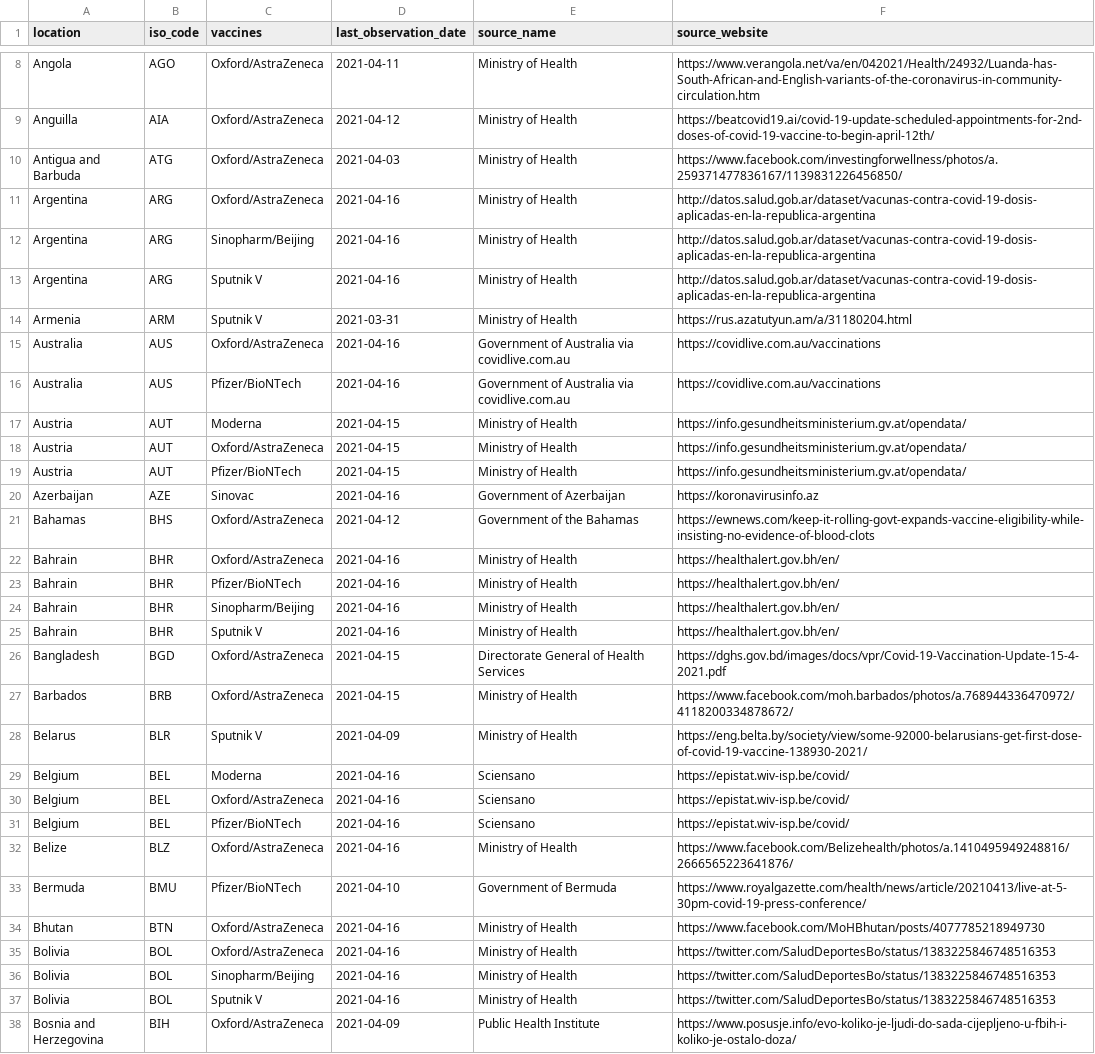
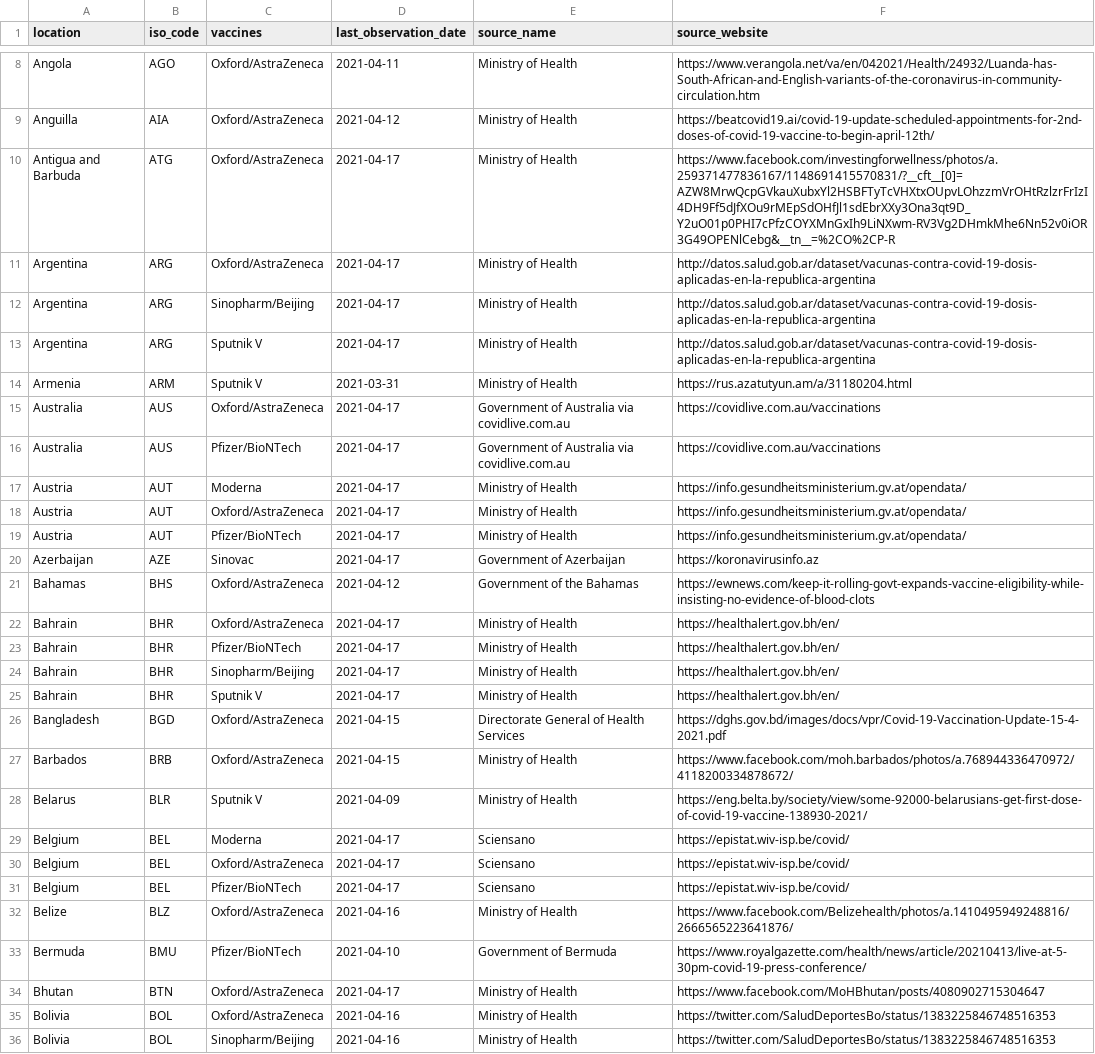
Before and after one commit to armsp/covid-vaccine-tracker, a CSV file: owd_datasets/vaccine_approval_owd.csv, drawn as a sheet; only a part is shown, gaps mark what is left out; the shorter side is filled out with more unchanged rows; the diff covers the shown part only.

```diff
--- a/owd_datasets/vaccine_approval_owd.csv
+++ b/owd_datasets/vaccine_approval_owd.csv
@@ -9,18 +9,18 @@ Angola,AGO,Oxford/AstraZeneca,2021-04-11,Ministry of Health,https://www.verangol
 Anguilla,AIA,Oxford/AstraZeneca,2021-04-12,Ministry of Health,https://beatcovid19.ai/covid-19-update-scheduled-appointments-for-2nd-doses-of-covid-19-vaccine-to-begin-april-12th/
-Antigua and Barbuda,ATG,Oxford/AstraZeneca,2021-04-03,Ministry of Health,https://www.facebook.com/investingforwellness/photos/a.259371477836167/1139831226456850/
-Argentina,ARG,Oxford/AstraZeneca,2021-04-16,Ministry of Health,http://datos.salud.gob.ar/dataset/vacunas-contra-covid-19-dosis-aplicadas-en-la-republica-argentina
-Argentina,ARG,Sinopharm/Beijing,2021-04-16,Ministry of Health,http://datos.salud.gob.ar/dataset/vacunas-contra-covid-19-dosis-aplicadas-en-la-republica-argentina
-Argentina,ARG,Sputnik V,2021-04-16,Ministry of Health,http://datos.salud.gob.ar/dataset/vacunas-contra-covid-19-dosis-aplicadas-en-la-republica-argentina
+Antigua and Barbuda,ATG,Oxford/AstraZeneca,2021-04-17,Ministry of Health,https://www.facebook.com/investingforwellness/photos/a.259371477836167/1148691415570831/?__cft__[0]=AZW8MrwQcpGVkauXubxYl2HSBFTyTcVHXtxOUpvLOhzzmVrOHtRzlzrFrIzI4DH9Ff5dJfXOu9rMEpSdOHfJl1sdEbrXXy3Ona3qt9D_Y2uO01p0PHI7cPfzCOYXMnGxIh9LiNXwm-RV3Vg2DHmkMhe6Nn52v0iOR3G49OPENlCebg&__tn__=%2CO%2CP-R
+Argentina,ARG,Oxford/AstraZeneca,2021-04-17,Ministry of Health,http://datos.salud.gob.ar/dataset/vacunas-contra-covid-19-dosis-aplicadas-en-la-republica-argentina
+Argentina,ARG,Sinopharm/Beijing,2021-04-17,Ministry of Health,http://datos.salud.gob.ar/dataset/vacunas-contra-covid-19-dosis-aplicadas-en-la-republica-argentina
+Argentina,ARG,Sputnik V,2021-04-17,Ministry of Health,http://datos.salud.gob.ar/dataset/vacunas-contra-covid-19-dosis-aplicadas-en-la-republica-argentina
 Armenia,ARM,Sputnik V,2021-03-31,Ministry of Health,https://rus.azatutyun.am/a/31180204.html
-Australia,AUS,Oxford/AstraZeneca,2021-04-16,Government of Australia via covidlive.com.au,https://covidlive.com.au/vaccinations
-Australia,AUS,Pfizer/BioNTech,2021-04-16,Government of Australia via covidlive.com.au,https://covidlive.com.au/vaccinations
-Austria,AUT,Moderna,2021-04-15,Ministry of Health,https://info.gesundheitsministerium.gv.at/opendata/
-Austria,AUT,Oxford/AstraZeneca,2021-04-15,Ministry of Health,https://info.gesundheitsministerium.gv.at/opendata/
-Austria,AUT,Pfizer/BioNTech,2021-04-15,Ministry of Health,https://info.gesundheitsministerium.gv.at/opendata/
-Azerbaijan,AZE,Sinovac,2021-04-16,Government of Azerbaijan,https://koronavirusinfo.az
+Australia,AUS,Oxford/AstraZeneca,2021-04-17,Government of Australia via covidlive.com.au,https://covidlive.com.au/vaccinations
+Australia,AUS,Pfizer/BioNTech,2021-04-17,Government of Australia via covidlive.com.au,https://covidlive.com.au/vaccinations
+Austria,AUT,Moderna,2021-04-17,Ministry of Health,https://info.gesundheitsministerium.gv.at/opendata/
+Austria,AUT,Oxford/AstraZeneca,2021-04-17,Ministry of Health,https://info.gesundheitsministerium.gv.at/opendata/
+Austria,AUT,Pfizer/BioNTech,2021-04-17,Ministry of Health,https://info.gesundheitsministerium.gv.at/opendata/
+Azerbaijan,AZE,Sinovac,2021-04-17,Government of Azerbaijan,https://koronavirusinfo.az
 Bahamas,BHS,Oxford/AstraZeneca,2021-04-12,Government of the Bahamas,https://ewnews.com/keep-it-rolling-govt-expands-vaccine-eligibility-while-insisting-no-evidence-of-blood-clots
-Bahrain,BHR,Oxford/AstraZeneca,2021-04-16,Ministry of Health,https://healthalert.gov.bh/en/
-Bahrain,BHR,Pfizer/BioNTech,2021-04-16,Ministry of Health,https://healthalert.gov.bh/en/
-Bahrain,BHR,Sinopharm/Beijing,2021-04-16,Ministry of Health,https://healthalert.gov.bh/en/
-Bahrain,BHR,Sputnik V,2021-04-16,Ministry of Health,https://healthalert.gov.bh/en/
+Bahrain,BHR,Oxford/AstraZeneca,2021-04-17,Ministry of Health,https://healthalert.gov.bh/en/
+Bahrain,BHR,Pfizer/BioNTech,2021-04-17,Ministry of Health,https://healthalert.gov.bh/en/
+Bahrain,BHR,Sinopharm/Beijing,2021-04-17,Ministry of Health,https://healthalert.gov.bh/en/
+Bahrain,BHR,Sputnik V,2021-04-17,Ministry of Health,https://healthalert.gov.bh/en/
 Bangladesh,BGD,Oxford/AstraZeneca,2021-04-15,Directorate General of Health Services,https://dghs.gov.bd/images/docs/vpr/Covid-19-Vaccination-Update-15-4-2021.pdf
@@ -28,8 +28,8 @@ Barbados,BRB,Oxford/AstraZeneca,2021-04-15,Ministry of Health,https://www.facebo
 Belarus,BLR,Sputnik V,2021-04-09,Ministry of Health,https://eng.belta.by/society/view/some-92000-belarusians-get-first-dose-of-covid-19-vaccine-138930-2021/
-Belgium,BEL,Moderna,2021-04-16,Sciensano,https://epistat.wiv-isp.be/covid/
-Belgium,BEL,Oxford/AstraZeneca,2021-04-16,Sciensano,https://epistat.wiv-isp.be/covid/
-Belgium,BEL,Pfizer/BioNTech,2021-04-16,Sciensano,https://epistat.wiv-isp.be/covid/
+Belgium,BEL,Moderna,2021-04-17,Sciensano,https://epistat.wiv-isp.be/covid/
+Belgium,BEL,Oxford/AstraZeneca,2021-04-17,Sciensano,https://epistat.wiv-isp.be/covid/
+Belgium,BEL,Pfizer/BioNTech,2021-04-17,Sciensano,https://epistat.wiv-isp.be/covid/
 Belize,BLZ,Oxford/AstraZeneca,2021-04-16,Ministry of Health,https://www.facebook.com/Belizehealth/photos/a.1410495949248816/2666565223641876/
 Bermuda,BMU,Pfizer/BioNTech,2021-04-10,Government of Bermuda,https://www.royalgazette.com/health/news/article/20210413/live-at-5-30pm-covid-19-press-conference/
-Bhutan,BTN,Oxford/AstraZeneca,2021-04-16,Ministry of Health,https://www.facebook.com/MoHBhutan/posts/4077785218949730
+Bhutan,BTN,Oxford/AstraZeneca,2021-04-17,Ministry of Health,https://www.facebook.com/MoHBhutan/posts/4080902715304647
 Bolivia,BOL,Oxford/AstraZeneca,2021-04-16,Ministry of Health,https://twitter.com/SaludDeportesBo/status/1383225846748516353
```
Also changed, not shown: 1 added row and 169 edited cells elsewhere in this file.
